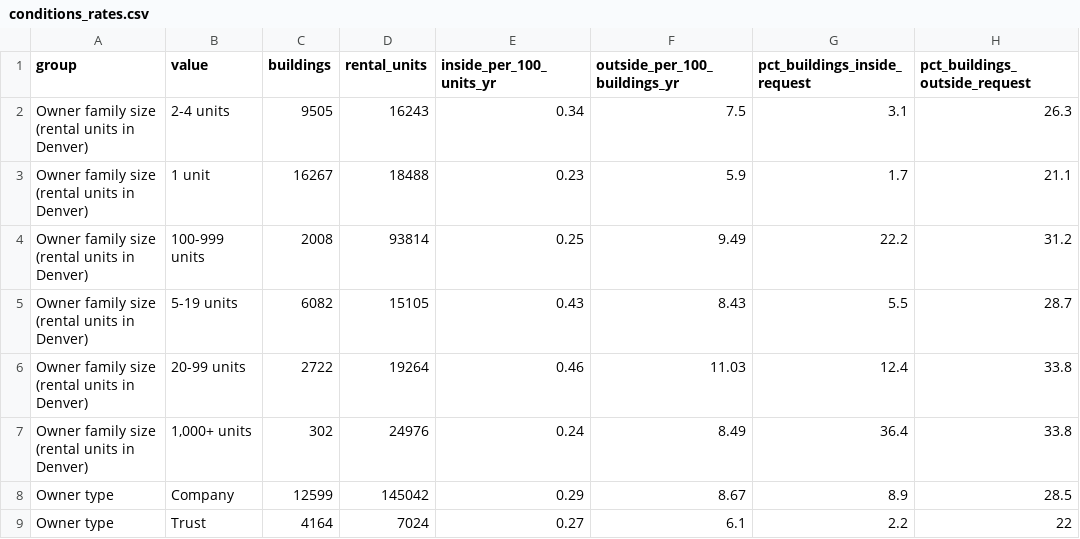
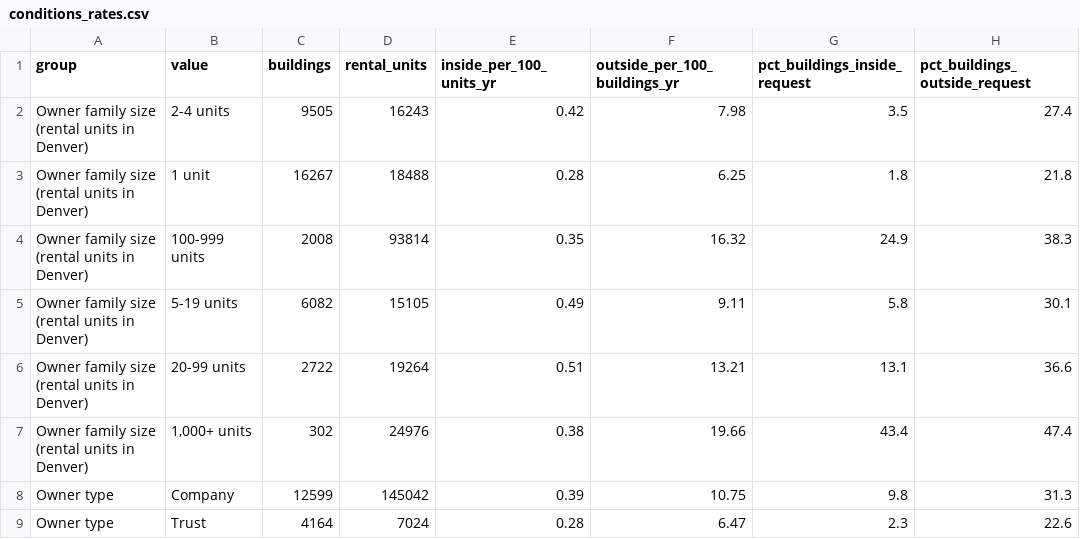
Before and after one commit to pdez90/Colorado_hiddenhazards, a CSV file: app/data/conditions_rates.csv, drawn as a sheet; only a part is shown; the diff covers the shown part only.

```diff
--- a/app/data/conditions_rates.csv
+++ b/app/data/conditions_rates.csv
@@ -1,9 +1,9 @@
 group,value,buildings,rental_units,inside_per_100_units_yr,outside_per_100_buildings_yr,pct_buildings_inside_request,pct_buildings_outside_request
-Owner family size (rental units in Denver),2-4 units,9505,16243,0.34,7.5,3.1,26.3
-Owner family size (rental units in Denver),1 unit,16267,18488,0.23,5.9,1.7,21.1
-Owner family size (rental units in Denver),100-999 units,2008,93814,0.25,9.49,22.2,31.2
-Owner family size (rental units in Denver),5-19 units,6082,15105,0.43,8.43,5.5,28.7
-Owner family size (rental units in Denver),20-99 units,2722,19264,0.46,11.03,12.4,33.8
-Owner family size (rental units in Denver),"1,000+ units",302,24976,0.24,8.49,36.4,33.8
-Owner type,Company,12599,145042,0.29,8.67,8.9,28.5
-Owner type,Trust,4164,7024,0.27,6.1,2.2,22
+Owner family size (rental units in Denver),2-4 units,9505,16243,0.42,7.98,3.5,27.4
+Owner family size (rental units in Denver),1 unit,16267,18488,0.28,6.25,1.8,21.8
+Owner family size (rental units in Denver),100-999 units,2008,93814,0.35,16.32,24.9,38.3
+Owner family size (rental units in Denver),5-19 units,6082,15105,0.49,9.11,5.8,30.1
+Owner family size (rental units in Denver),20-99 units,2722,19264,0.51,13.21,13.1,36.6
+Owner family size (rental units in Denver),"1,000+ units",302,24976,0.38,19.66,43.4,47.4
+Owner type,Company,12599,145042,0.39,10.75,9.8,31.3
+Owner type,Trust,4164,7024,0.28,6.47,2.3,22.6
```
Also changed, not shown: 77 edited cells elsewhere in this file, app/data/conditions_linking.csv, app/data/conditions_models.csv, 13 other files.
